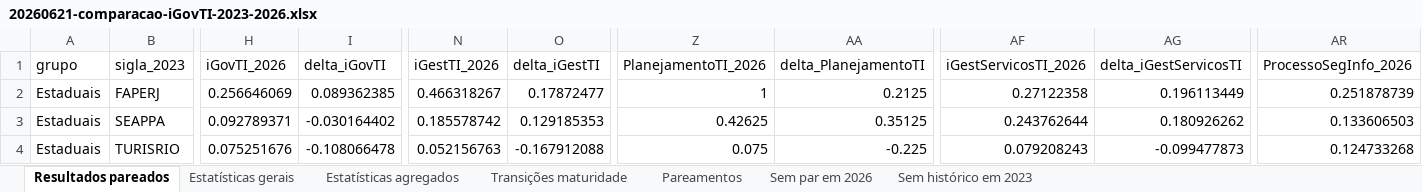
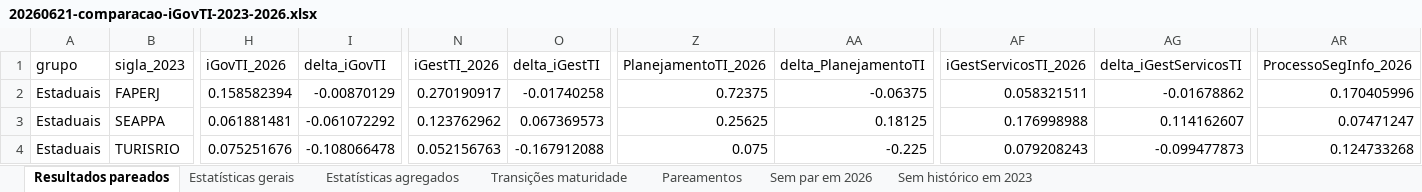
Before and after one commit to acba/tcerj-igovti-2026, an Excel workbook: 02-Execucao/02-Questionario iGovTI 2023/20260621-comparacao-iGovTI-2023-2026.xlsx, sheet Resultados pareados, drawn as a sheet; only a part is shown, gaps mark what is left out; values as stored, in another font and other column widths than the file's, no borders; the diff covers the shown part only; the diff names each change by its address in the sheet, - before the commit and + after, or states it on an @@ line.

Commit message:
Ajusta fontes de avaliacao de evidencias

```diff
--- a/02-Execucao/02-Questionario iGovTI 2023/20260621-comparacao-iGovTI-2023-2026.xlsx (sheet Resultados pareados)
+++ b/02-Execucao/02-Questionario iGovTI 2023/20260621-comparacao-iGovTI-2023-2026.xlsx (sheet Resultados pareados)
-H2 (iGovTI_2026): 0.256646069
+H2 (iGovTI_2026): 0.158582394
-I2 (delta_iGovTI): 0.089362385
+I2 (delta_iGovTI): -0.00870129
-N2 (iGestTI_2026): 0.466318267
+N2 (iGestTI_2026): 0.270190917
-O2 (delta_iGestTI): 0.17872477
+O2 (delta_iGestTI): -0.01740258
-Z2 (PlanejamentoTI_2026): 1
+Z2 (PlanejamentoTI_2026): 0.72375
-AA2 (delta_PlanejamentoTI): 0.2125
+AA2 (delta_PlanejamentoTI): -0.06375
-AF2 (iGestServicosTI_2026): 0.27122358
+AF2 (iGestServicosTI_2026): 0.058321511
-AG2 (delta_iGestServicosTI): 0.196113449
+AG2 (delta_iGestServicosTI): -0.01678862
-AR2 (ProcessoSegInfo_2026): 0.251878739
+AR2 (ProcessoSegInfo_2026): 0.170405996
-H3 (iGovTI_2026): 0.092789371
+H3 (iGovTI_2026): 0.061881481
-I3 (delta_iGovTI): -0.030164402
+I3 (delta_iGovTI): -0.061072292
-N3 (iGestTI_2026): 0.185578742
+N3 (iGestTI_2026): 0.123762962
-O3 (delta_iGestTI): 0.129185353
+O3 (delta_iGestTI): 0.067369573
-Z3 (PlanejamentoTI_2026): 0.42625
+Z3 (PlanejamentoTI_2026): 0.25625
-AA3 (delta_PlanejamentoTI): 0.35125
+AA3 (delta_PlanejamentoTI): 0.18125
-AF3 (iGestServicosTI_2026): 0.243762644
+AF3 (iGestServicosTI_2026): 0.176998988
-AG3 (delta_iGestServicosTI): 0.180926262
+AG3 (delta_iGestServicosTI): 0.114162607
-AR3 (ProcessoSegInfo_2026): 0.133606503
+AR3 (ProcessoSegInfo_2026): 0.07471247
```
Also changed, not shown: 968 edited cells elsewhere in this sheet, sheet Pareamentos, sheet Estatísticas agregados, sheet Estatísticas gerais, sheet Transições maturidade, 02-Execucao/01-Questionario/03-Respostas_Processadas/20260621-respostas-questionario-pos-avaliacao-evidencias.xlsx, 02-Execucao/01-Questionario/03-Respostas_Processadas/20260621-respostas-questionario.xlsx, 21 other files.
